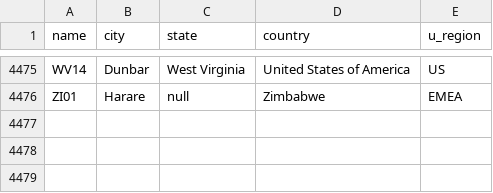
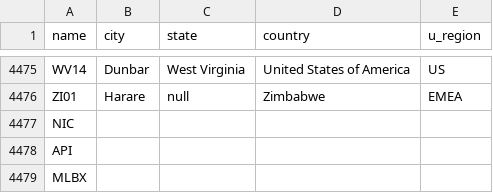
Before and after one commit to arturohdz1991/HWInContact-WDC, a CSV file: SiteDetails.csv, drawn as a sheet; only a part is shown, gaps mark what is left out; the diff names each change by its address in the sheet, - before the commit and + after, or states it on an @@ line.

Commit message:
Locations update
Updated to include more details on location

```diff
--- a/SiteDetails.csv
+++ b/SiteDetails.csv
+row 4477: NIC
+row 4478: API
+row 4479: MLBX
```
Also changed, not shown: 1 other file.
